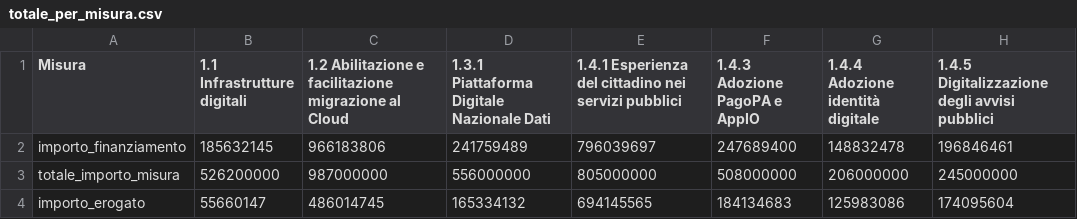
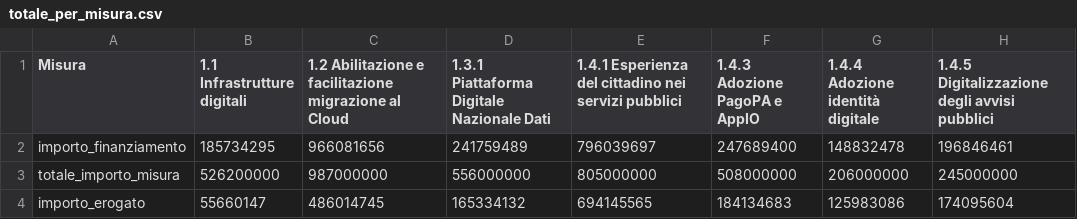
Before and after one commit to teamdigitale/padigitale2026-opendata, a CSV file: data/KPI/totale_per_misura.csv, drawn as a sheet.

Commit message:
Aggiunti dataset con split per avviso

```diff
--- a/data/KPI/totale_per_misura.csv
+++ b/data/KPI/totale_per_misura.csv
@@ -1,3 +1,3 @@
 Misura,1.1 Infrastrutture digitali,1.2 Abilitazione e facilitazione migrazione al Cloud,1.3.1 Piattaforma Digitale Nazionale Dati,1.4.1 Esperienza del cittadino nei servizi pubblici,1.4.3 Adozione PagoPA e AppIO,1.4.4 Adozione identità digitale,1.4.5 Digitalizzazione degli avvisi pubblici
-importo_finanziamento,185632145,966183806,241759489,796039697,247689400,148832478,196846461
+importo_finanziamento,185734295,966081656,241759489,796039697,247689400,148832478,196846461
 totale_importo_misura,526200000,987000000,556000000,805000000,508000000,206000000,245000000
```
Also changed, not shown: data/candidature_finanziate_11.csv, 5 other files.
